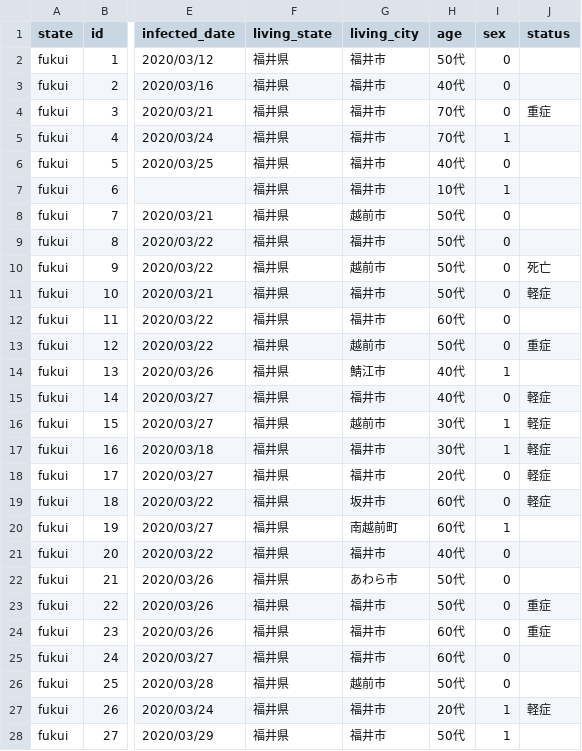
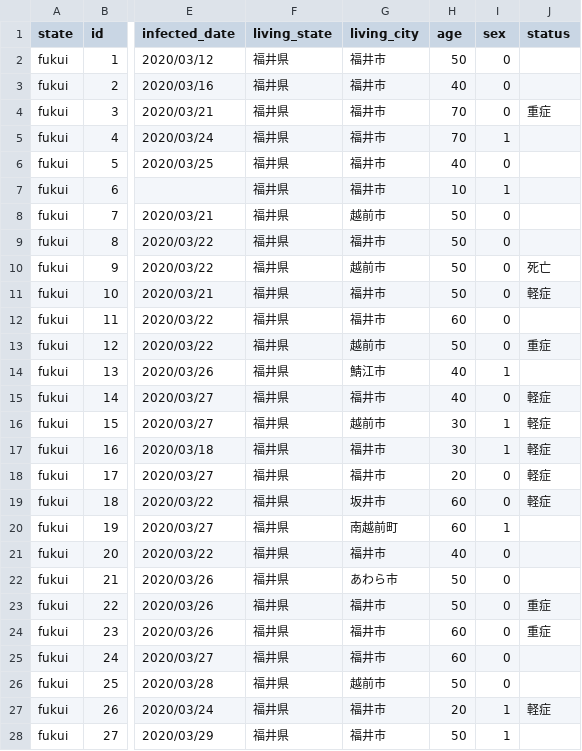
Before and after one commit to TakashiImotoJapan/coviddb, a CSV file: data/csv/fukui-data.csv, drawn as a sheet; only a part is shown, gaps mark what is left out; the diff covers the shown part only; the diff names each change by its address in the sheet, - before the commit and + after, or states it on an @@ line.

```diff
--- a/data/csv/fukui-data.csv
+++ b/data/csv/fukui-data.csv
-H2 (age): 50代
+H2 (age): 50
-H3 (age): 40代
+H3 (age): 40
-H4:H5 (age): 70代
+H4:H5 (age): 70
-H6 (age): 40代
+H6 (age): 40
-H7 (age): 10代
+H7 (age): 10
-H8:H11 (age): 50代
+H8:H11 (age): 50
-H12 (age): 60代
+H12 (age): 60
-H13 (age): 50代
+H13 (age): 50
-H14:H15 (age): 40代
+H14:H15 (age): 40
-H16:H17 (age): 30代
+H16:H17 (age): 30
-H18 (age): 20代
+H18 (age): 20
-H19:H20 (age): 60代
+H19:H20 (age): 60
-H21 (age): 40代
+H21 (age): 40
-H22:H23 (age): 50代
+H22:H23 (age): 50
-H24:H25 (age): 60代
+H24:H25 (age): 60
-H26 (age): 50代
+H26 (age): 50
-H27 (age): 20代
+H27 (age): 20
-H28 (age): 50代
+H28 (age): 50
```
Also changed, not shown: 50 edited cells elsewhere in this file, data/csv/hyogo-data.csv, data/csv/state-master.csv, 10 other files.
